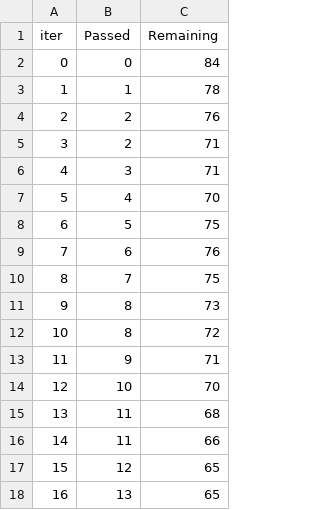
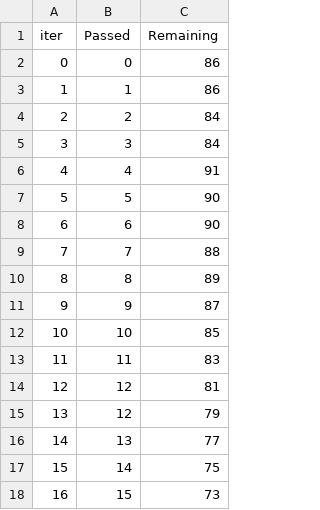
Before and after one commit to Manthan007/e2e-mlproject, a TSV file: catboost_info/time_left.tsv, drawn as a sheet; only a part is shown; the diff covers the shown part only.

```diff
--- a/catboost_info/time_left.tsv
+++ b/catboost_info/time_left.tsv
@@ -1,18 +1,18 @@
 iter	Passed	Remaining
-0	0	84
-1	1	78
-2	2	76
-3	2	71
-4	3	71
-5	4	70
-6	5	75
-7	6	76
-8	7	75
-9	8	73
-10	8	72
-11	9	71
-12	10	70
-13	11	68
-14	11	66
-15	12	65
-16	13	65
+0	0	86
+1	1	86
+2	2	84
+3	3	84
+4	4	91
+5	5	90
+6	6	90
+7	7	88
+8	8	89
+9	9	87
+10	10	85
+11	11	83
+12	12	81
+13	12	79
+14	13	77
+15	14	75
+16	15	73
```
Also changed, not shown: 156 edited cells elsewhere in this file, 4 other files.
